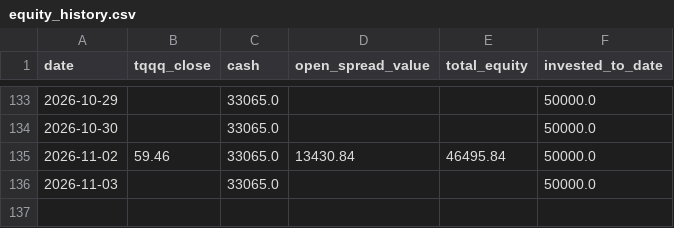
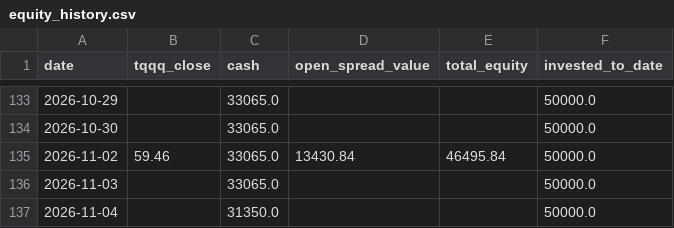
Before and after one commit to glatt-git/tqqq-journey, a CSV file: data/equity_history.csv, drawn as a sheet; only a part is shown, gaps mark what is left out; the diff names each change by its address in the sheet, - before the commit and + after, or states it on an @@ line.

```diff
--- a/data/equity_history.csv
+++ b/data/equity_history.csv
+row 137: 2026-11-04 |  | 31350.0 |  |  | 50000.0
```
